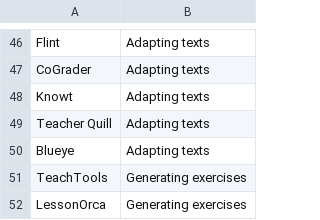
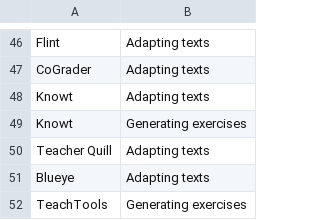
Before and after one commit to thomasmorer0982323-cmyk/AI-Tools, a CSV file: data/EngineSubcategories.csv, drawn as a sheet; only a part is shown, gaps mark what is left out; the shorter side is filled out with more unchanged rows; the diff names each change by its address in the sheet, - before the commit and + after, or states it on an @@ line.

```diff
--- a/data/EngineSubcategories.csv
+++ b/data/EngineSubcategories.csv
+row 49: Knowt | Generating exercises
```
Also changed, not shown: data/AiData.csv, 13 other files.
